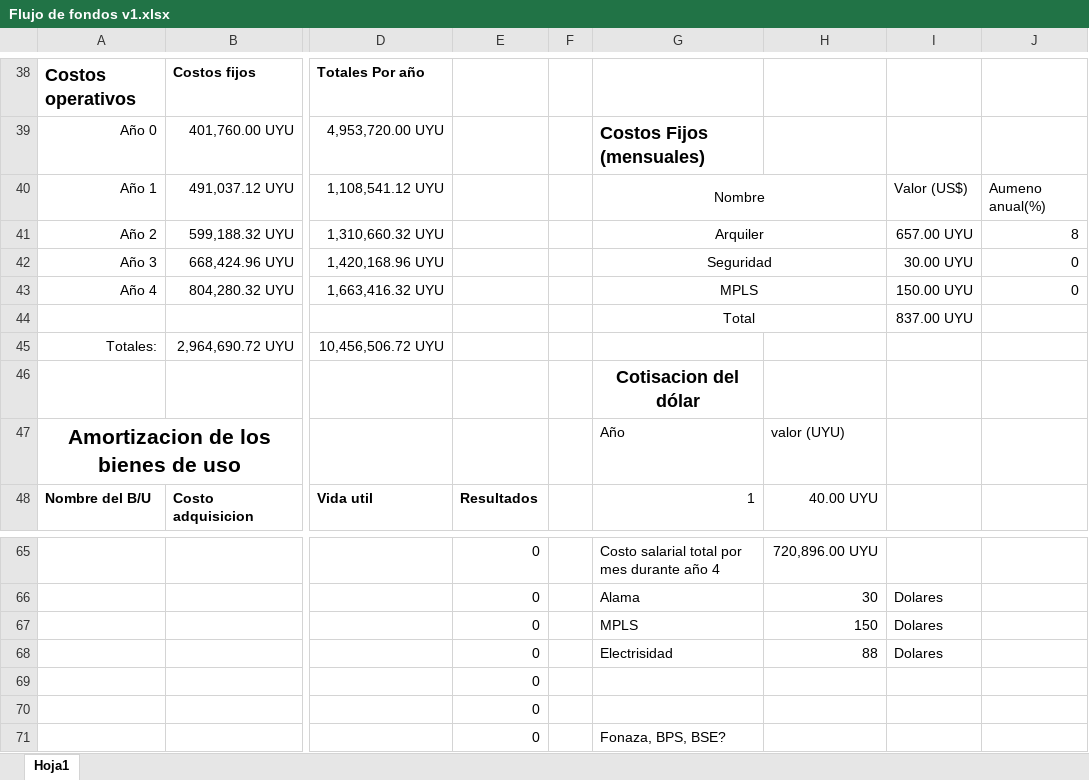
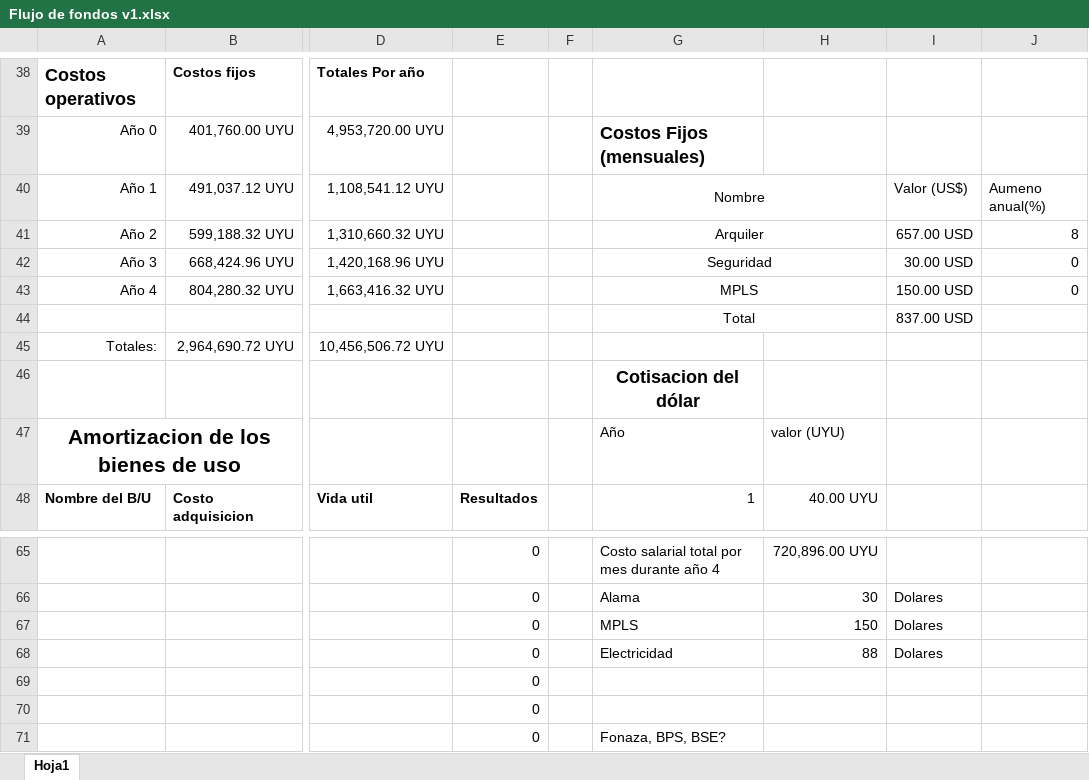
Before and after one commit to DanielPS555/Proyecto-App-.Net-Logistica----Proyecto-final-ESI, an Excel workbook: Actividades/Femp03011/Flujo de fondos v1.xlsx, sheet Hoja1, drawn as a sheet; only a part is shown, gaps mark what is left out; values as stored, in another font and other column widths than the file's, no borders; charts and pictures not drawn; the diff names each change by its address in the sheet, - before the commit and + after, or states it on an @@ line.

```diff
--- a/Actividades/Femp03011/Flujo de fondos v1.xlsx (sheet Hoja1)
+++ b/Actividades/Femp03011/Flujo de fondos v1.xlsx (sheet Hoja1)
-I41: 657.00 UYU
+I41: 657.00 USD
-I42: 30.00 UYU
+I42: 30.00 USD
-I43: 150.00 UYU
+I43: 150.00 USD
-I44: 837.00 UYU
+I44: 837.00 USD
-G68: Electrisidad
+G68: Electricidad
```
Also changed, not shown: charts or pictures, 1 other file.
